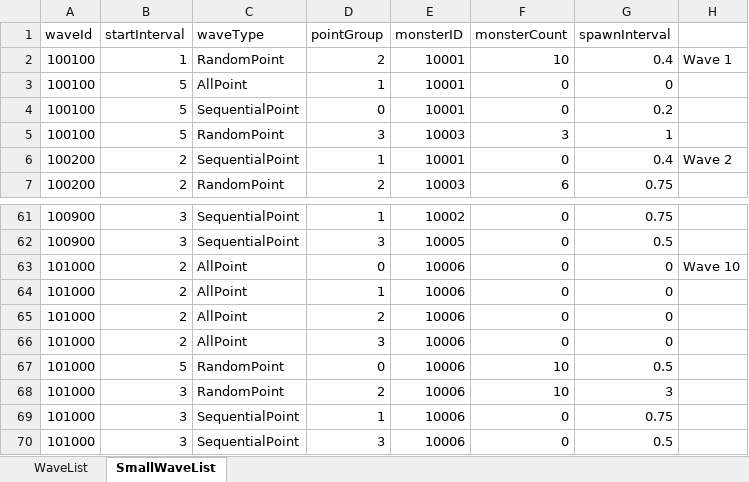
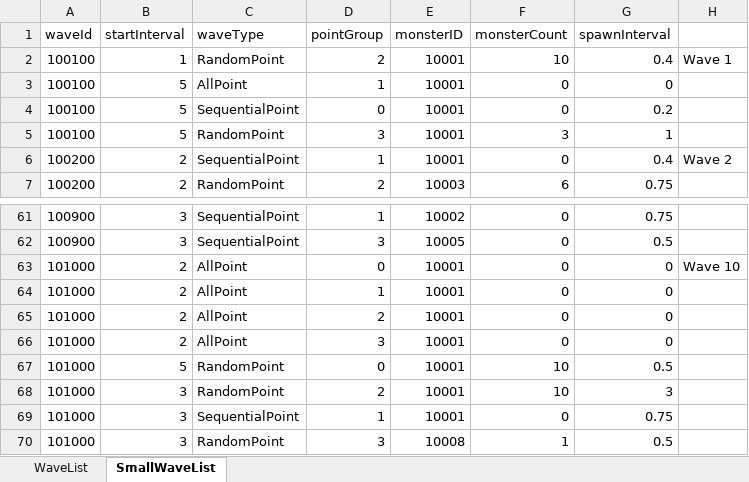
Before and after one commit to udiladido/3D_TEAM12, an Excel workbook: Assets/Resources/Excels/WaveSheets.xlsx, sheet SmallWaveList, drawn as a sheet; only a part is shown, gaps mark what is left out; values as stored, in another font and other column widths than the file's, no borders; the diff names each change by its address in the sheet, - before the commit and + after, or states it on an @@ line.

```diff
--- a/Assets/Resources/Excels/WaveSheets.xlsx (sheet SmallWaveList)
+++ b/Assets/Resources/Excels/WaveSheets.xlsx (sheet SmallWaveList)
-E5 (monsterID): 10003
+E5 (monsterID): 10001
-E63:E69 (monsterID): 10006
+E63:E69 (monsterID): 10001
-C70 (waveType): SequentialPoint
+C70 (waveType): RandomPoint
-E70 (monsterID): 10006
+E70 (monsterID): 10008
-F70 (monsterCount): 0
+F70 (monsterCount): 1
```
Also changed, not shown: Assets/Resources/Excels/JobSheets.xlsx, Assets/Resources/Excels/MonsterSheets.xlsx, 12 other files.
